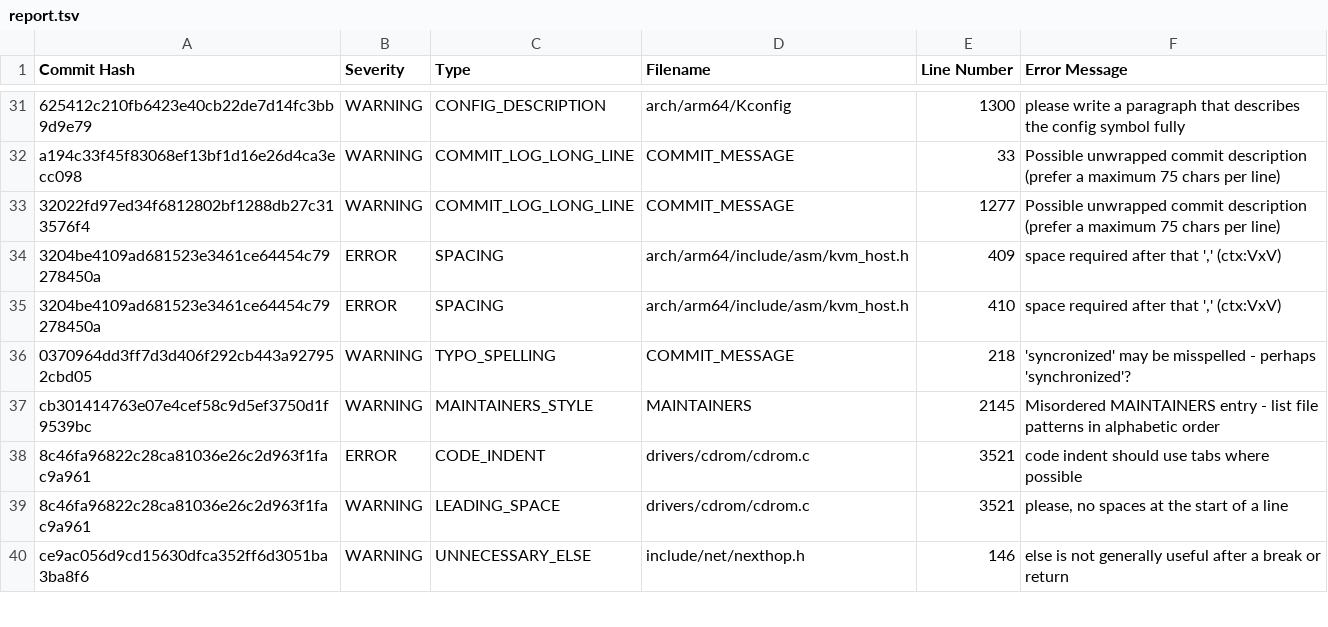
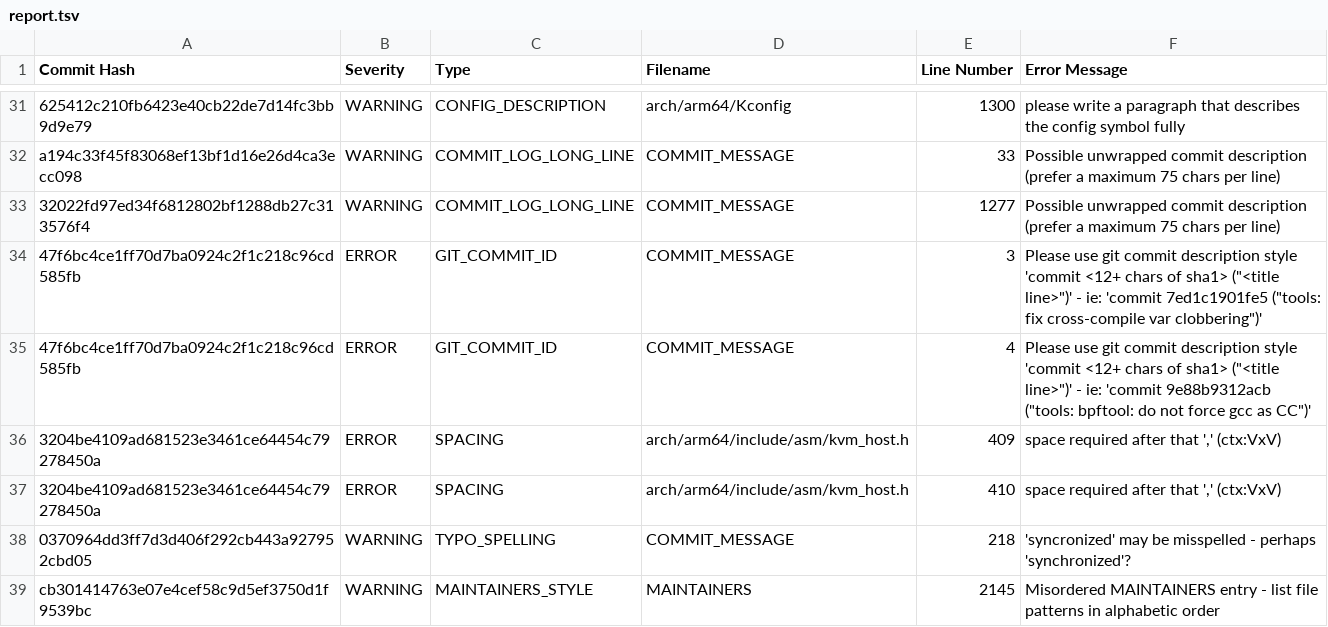
Before and after one commit to ayan-b/checkpatch-reporter, a TSV file: report.tsv, drawn as a sheet; only a part is shown, gaps mark what is left out; the shorter side is filled out with more unchanged rows; the diff names each change by its address in the sheet, - before the commit and + after, or states it on an @@ line.

```diff
--- a/report.tsv
+++ b/report.tsv
+row 34: 47f6bc4ce1ff70d7ba0924c2f1c218c96cd585fb | ERROR | GIT_COMMIT_ID | COMMIT_MESSAGE | 3 | Please use git commit description style 'commit <12+ chars of sha1> ("<title line>")' - ie: 'commit 7ed1c1901fe5 ("tools: fix cross-compile var clobbering")'
+row 35: 47f6bc4ce1ff70d7ba0924c2f1c218c96cd585fb | ERROR | GIT_COMMIT_ID | COMMIT_MESSAGE | 4 | Please use git commit description style 'commit <12+ chars of sha1> ("<title line>")' - ie: 'commit 9e88b9312acb ("tools: bpftool: do not force gcc as CC")'
```
